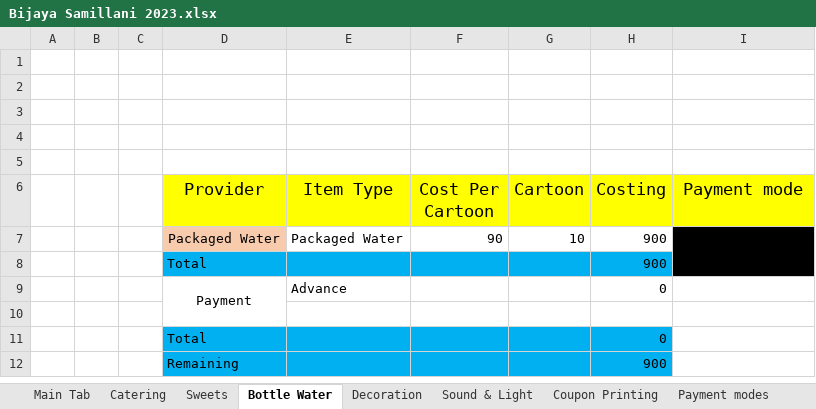
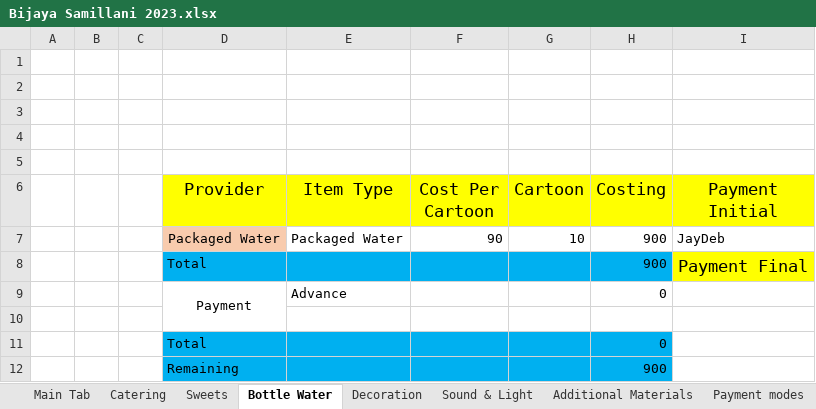
Before and after one commit to SounakN/InterioWorkSounak, an Excel workbook: Bijaya Samillani 2023.xlsx, sheet Bottle Water, drawn as a sheet; values as stored, in another font and other column widths than the file's, no borders; the diff names each change by its address in the sheet, - before the commit and + after, or states it on an @@ line.

```diff
--- a/Bijaya Samillani 2023.xlsx (sheet Bottle Water)
+++ b/Bijaya Samillani 2023.xlsx (sheet Bottle Water)
-sheet tab: Coupon Printing
+sheet tab: Additional Materials
-I6: Payment mode
+I6: Payment Initial
-I7 (Payment Initial): (empty)
+I7 (Payment Initial): JayDeb
-I7 fill: #000000
+I7 fill: none
-I7:I8 merged
-I8 (Payment Initial): (empty)
+I8 (Payment Initial): Payment Final
-I8 fill: #000000
+I8 fill: #FFFF00
```
Also changed, not shown: sheet Catering, sheet Main Tab, sheet Additional Materials, sheet Sweets, sheet Decoration, sheet Payment modes, formulas that keep their value.
